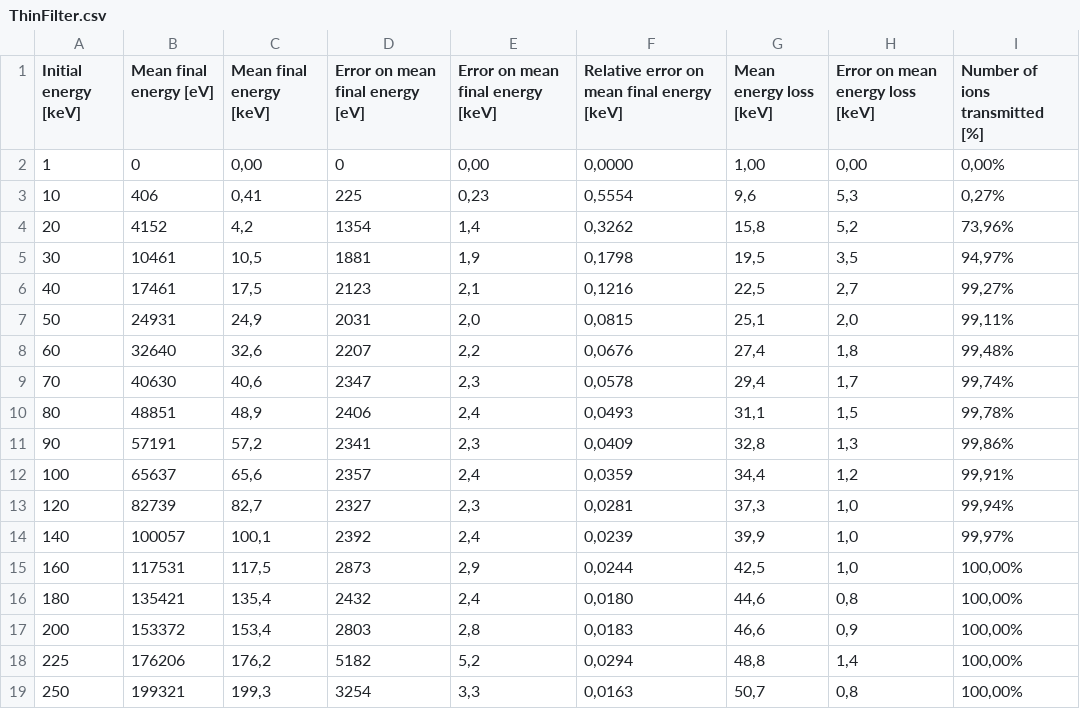
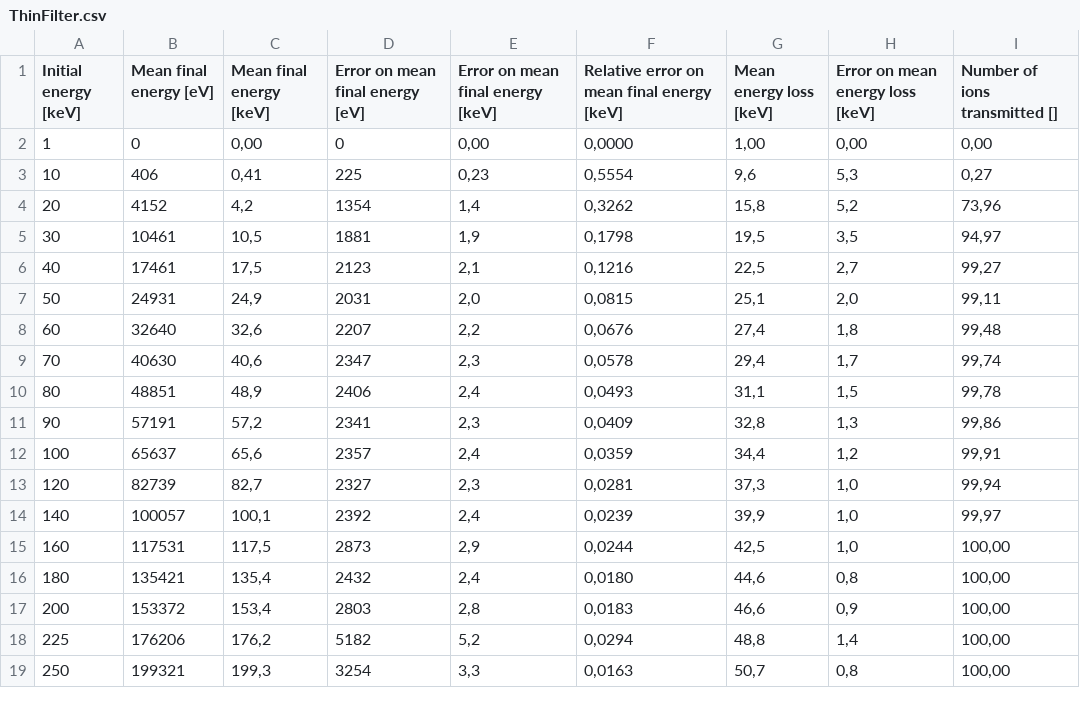
Before and after one commit to nikitodos/xmm-newton, a CSV file: Simulations/SRIM_AlphasVsFilters/DataAnalysis/ThinFilter.csv, drawn as a sheet.

```diff
--- a/Simulations/SRIM_AlphasVsFilters/DataAnalysis/ThinFilter.csv
+++ b/Simulations/SRIM_AlphasVsFilters/DataAnalysis/ThinFilter.csv
@@ -1,19 +1,19 @@
-Initial energy [keV];Mean final energy [eV];Mean final energy [keV];Error on mean final energy [eV];Error on mean final energy [keV];Relative error on mean final energy [keV];Mean energy loss [keV];Error on mean energy loss [keV];Number of ions transmitted [%]
-1;0;0,00;0;0,00;0,0000;1,00;0,00;0,00%
-10;406;0,41;225;0,23;0,5554;9,6;5,3;0,27%
-20;4152;4,2;1354;1,4;0,3262;15,8;5,2;73,96%
-30;10461;10,5;1881;1,9;0,1798;19,5;3,5;94,97%
-40;17461;17,5;2123;2,1;0,1216;22,5;2,7;99,27%
-50;24931;24,9;2031;2,0;0,0815;25,1;2,0;99,11%
-60;32640;32,6;2207;2,2;0,0676;27,4;1,8;99,48%
-70;40630;40,6;2347;2,3;0,0578;29,4;1,7;99,74%
-80;48851;48,9;2406;2,4;0,0493;31,1;1,5;99,78%
-90;57191;57,2;2341;2,3;0,0409;32,8;1,3;99,86%
-100;65637;65,6;2357;2,4;0,0359;34,4;1,2;99,91%
-120;82739;82,7;2327;2,3;0,0281;37,3;1,0;99,94%
-140;100057;100,1;2392;2,4;0,0239;39,9;1,0;99,97%
-160;117531;117,5;2873;2,9;0,0244;42,5;1,0;100,00%
-180;135421;135,4;2432;2,4;0,0180;44,6;0,8;100,00%
-200;153372;153,4;2803;2,8;0,0183;46,6;0,9;100,00%
-225;176206;176,2;5182;5,2;0,0294;48,8;1,4;100,00%
-250;199321;199,3;3254;3,3;0,0163;50,7;0,8;100,00%
+Initial energy [keV];Mean final energy [eV];Mean final energy [keV];Error on mean final energy [eV];Error on mean final energy [keV];Relative error on mean final energy [keV];Mean energy loss [keV];Error on mean energy loss [keV];Number of ions transmitted []
+1;0;0,00;0;0,00;0,0000;1,00;0,00;0,00
+10;406;0,41;225;0,23;0,5554;9,6;5,3;0,27
+20;4152;4,2;1354;1,4;0,3262;15,8;5,2;73,96
+30;10461;10,5;1881;1,9;0,1798;19,5;3,5;94,97
+40;17461;17,5;2123;2,1;0,1216;22,5;2,7;99,27
+50;24931;24,9;2031;2,0;0,0815;25,1;2,0;99,11
+60;32640;32,6;2207;2,2;0,0676;27,4;1,8;99,48
+70;40630;40,6;2347;2,3;0,0578;29,4;1,7;99,74
+80;48851;48,9;2406;2,4;0,0493;31,1;1,5;99,78
+90;57191;57,2;2341;2,3;0,0409;32,8;1,3;99,86
+100;65637;65,6;2357;2,4;0,0359;34,4;1,2;99,91
+120;82739;82,7;2327;2,3;0,0281;37,3;1,0;99,94
+140;100057;100,1;2392;2,4;0,0239;39,9;1,0;99,97
+160;117531;117,5;2873;2,9;0,0244;42,5;1,0;100,00
+180;135421;135,4;2432;2,4;0,0180;44,6;0,8;100,00
+200;153372;153,4;2803;2,8;0,0183;46,6;0,9;100,00
+225;176206;176,2;5182;5,2;0,0294;48,8;1,4;100,00
+250;199321;199,3;3254;3,3;0,0163;50,7;0,8;100,00
```
Also changed, not shown: Simulations/SRIM_AlphasVsFilters/DataAnalysis/ThickFilter.CSV, Simulations/SRIM_ProtonsVsFilters/DataAnalysis/ThickFilter.CSV, 1 other file.
